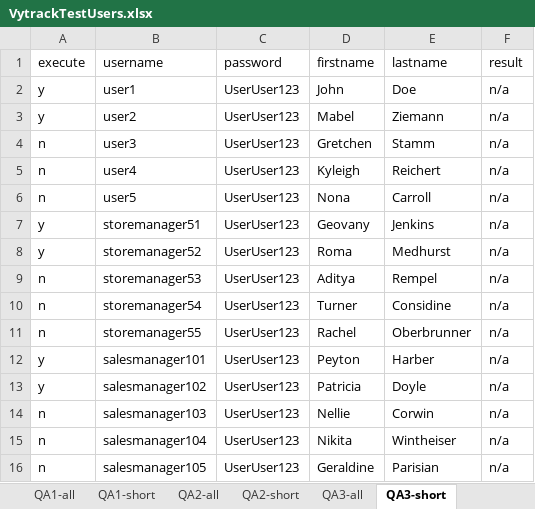
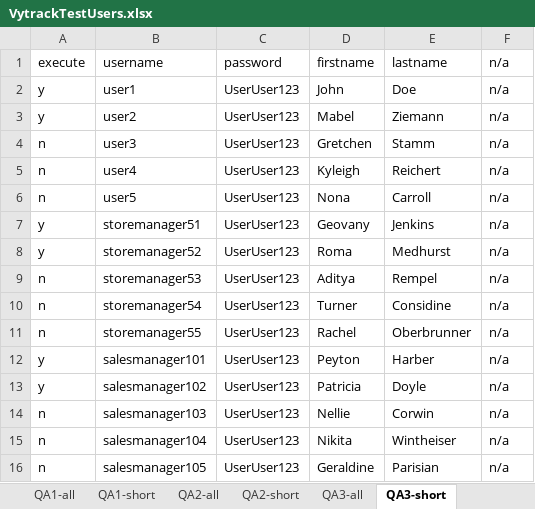
Before and after one commit to NuriArikan/Fall2019Selenium, an Excel workbook: VytrackTestUsers.xlsx, sheet QA3-short, drawn as a sheet; values as stored, in another font and other column widths than the file's, no borders; the diff names each change by its address in the sheet, - before the commit and + after, or states it on an @@ line.

Commit message:
excel updates

```diff
--- a/VytrackTestUsers.xlsx (sheet QA3-short)
+++ b/VytrackTestUsers.xlsx (sheet QA3-short)
-F1: result
+F1: n/a
```
Also changed, not shown: 4 other files.
